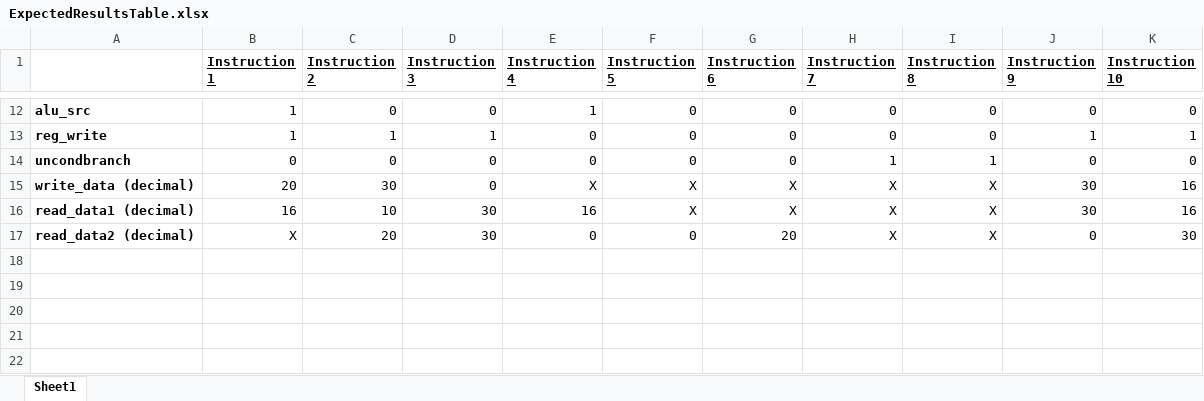
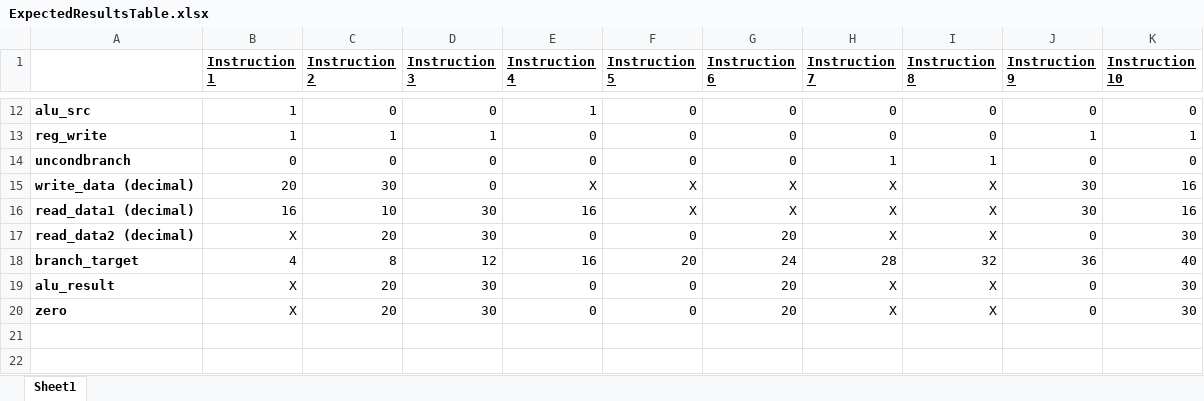
Before and after one commit to APiececauseGua/ArmLab, an Excel workbook: testfiles/ExpectedResultsTable.xlsx, sheet Sheet1, drawn as a sheet; only a part is shown, gaps mark what is left out; values as stored, in another font and other column widths than the file's, no borders; the diff names each change by its address in the sheet, - before the commit and + after, or states it on an @@ line.

Commit message:
Expected Results

```diff
--- a/testfiles/ExpectedResultsTable.xlsx (sheet Sheet1)
+++ b/testfiles/ExpectedResultsTable.xlsx (sheet Sheet1)
-row 18: (empty)
+row 18: branch_target | 4 | 8 | 12 | 16 | 20 | 24 | 28 | 32 | 36 | 40
-row 19: (empty)
+row 19: alu_result | X | 20 | 30 | 0 | 0 | 20 | X | X | 0 | 30
-row 20: (empty)
+row 20: zero | X | 20 | 30 | 0 | 0 | 20 | X | X | 0 | 30
```
